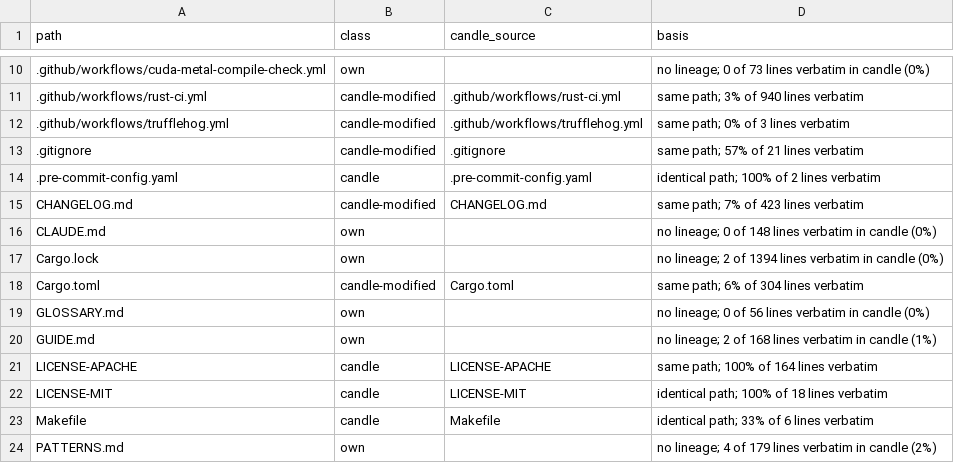
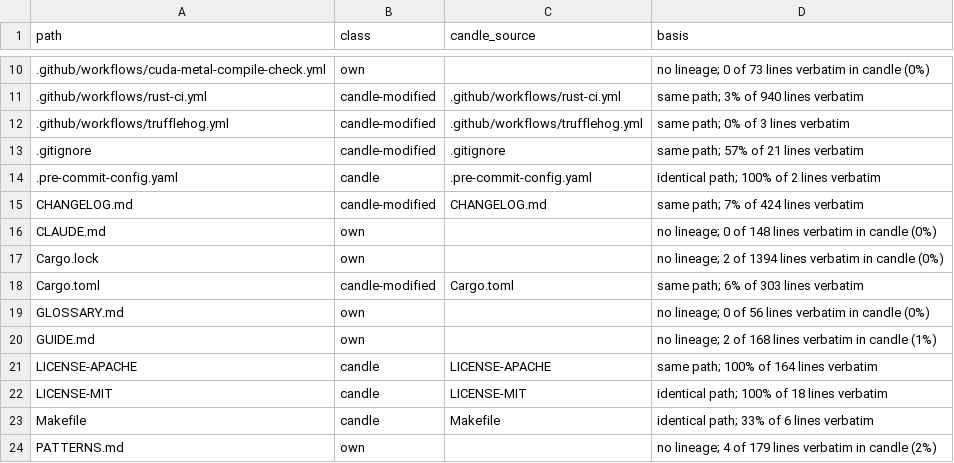
Before and after one commit to ciresnave/fuel, a TSV file: docs/provenance/FILES.tsv, drawn as a sheet; only a part is shown, gaps mark what is left out.

```diff
--- a/docs/provenance/FILES.tsv
+++ b/docs/provenance/FILES.tsv
@@ -14,6 +14,6 @@ path	class	candle_source	basis
 .pre-commit-config.yaml	candle	.pre-commit-config.yaml	identical path; 100% of 2 lines verbatim
-CHANGELOG.md	candle-modified	CHANGELOG.md	same path; 7% of 423 lines verbatim
+CHANGELOG.md	candle-modified	CHANGELOG.md	same path; 7% of 424 lines verbatim
 CLAUDE.md	own		no lineage; 0 of 148 lines verbatim in candle (0%)
 Cargo.lock	own		no lineage; 2 of 1394 lines verbatim in candle (0%)
-Cargo.toml	candle-modified	Cargo.toml	same path; 6% of 304 lines verbatim
+Cargo.toml	candle-modified	Cargo.toml	same path; 6% of 303 lines verbatim
 GLOSSARY.md	own		no lineage; 0 of 56 lines verbatim in candle (0%)
```
